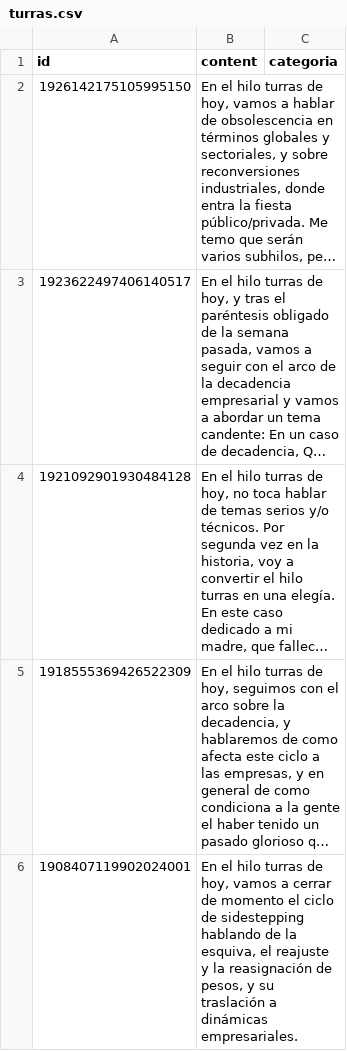
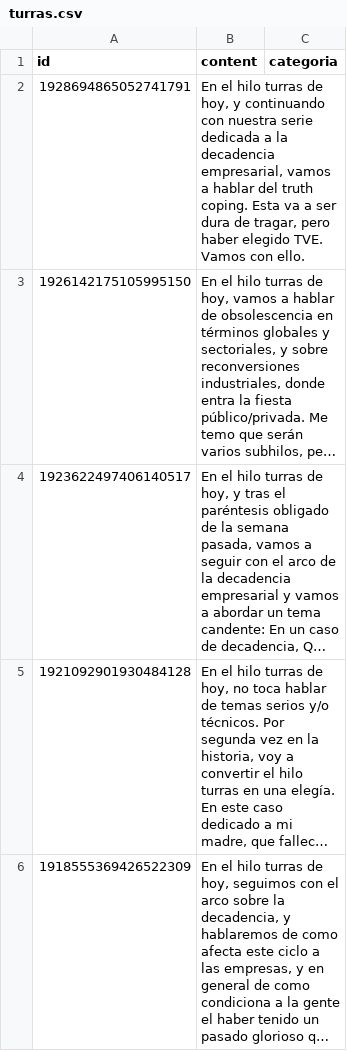
Before and after one commit to karliky/turrero, a CSV file: infrastructure/db/turras.csv, drawn as a sheet; only a part is shown; the shorter side is filled out with more unchanged rows; long unchanged cells end in …; the diff names each change by its address in the sheet, - before the commit and + after, or states it on an @@ line.

Commit message:
chore(turra): 1928694865052741791

```diff
--- a/infrastructure/db/turras.csv
+++ b/infrastructure/db/turras.csv
+row 2: 1928694865052741791 | En el hilo turras de hoy, y continuando con nuestra serie dedicada a la decadencia empresarial, vamos a hablar del truth coping. Esta va a ser dura de tragar, pero haber elegido TVE. Vamos con ello.
```
Also changed, not shown: 21 other files.
